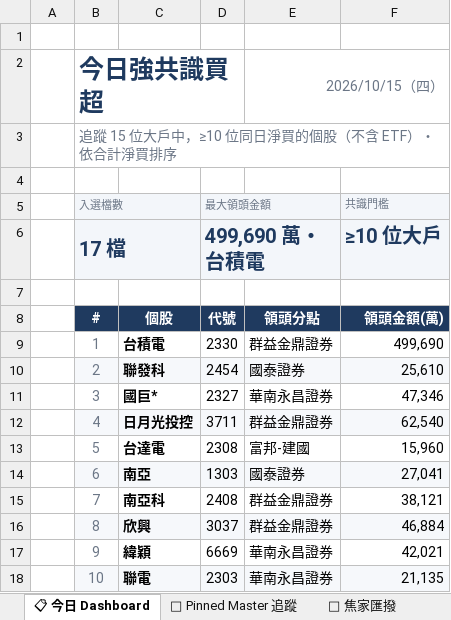
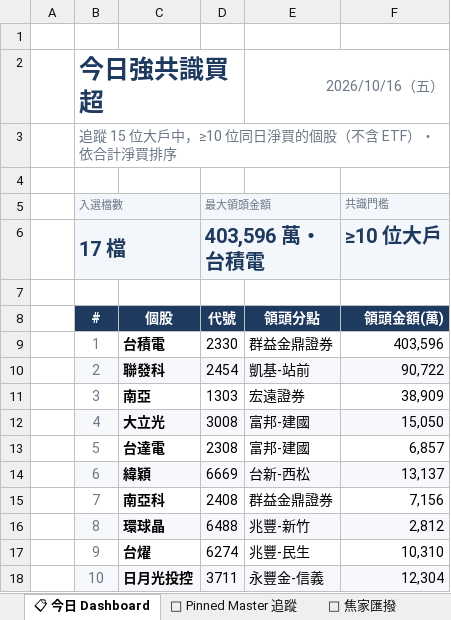
Before and after one commit to DRwillychiu/CHIP_RADAR_TW, an Excel workbook: data/reports/chip_radar_2026-10.xlsx, sheet 📋 今日 Dashboard, drawn as a sheet; only a part is shown; values as stored, in another font and other column widths than the file's, no borders; the diff covers the shown part only; the diff names each change by its address in the sheet, - before the commit and + after, or states it on an @@ line.

```diff
--- a/data/reports/chip_radar_2026-10.xlsx (sheet 📋 今日 Dashboard)
+++ b/data/reports/chip_radar_2026-10.xlsx (sheet 📋 今日 Dashboard)
-E2: 2026/10/15（四）
+E2: 2026/10/16（五）
-D6 (最大領頭金額): 499,690 萬・台積電
+D6 (最大領頭金額): 403,596 萬・台積電
-F9 (共識門檻): 499,690
+F9 (共識門檻): 403,596
-E10: 國泰證券
+E10: 凱基-站前
-F10 (共識門檻): 25,610
+F10 (共識門檻): 90,722
-C11: 國巨*
+C11: 南亞
-D11 (最大領頭金額): 2327
+D11 (最大領頭金額): 1303
-E11: 華南永昌證券
+E11: 宏遠證券
-F11 (共識門檻): 47,346
+F11 (共識門檻): 38,909
-C12: 日月光投控
+C12: 大立光
-D12 (最大領頭金額): 3711
+D12 (最大領頭金額): 3008
-E12: 群益金鼎證券
+E12: 富邦-建國
-F12 (共識門檻): 62,540
+F12 (共識門檻): 15,050
-F13 (共識門檻): 15,960
+F13 (共識門檻): 6,857
-C14: 南亞
+C14: 緯穎
-D14 (最大領頭金額): 1303
+D14 (最大領頭金額): 6669
-E14: 國泰證券
+E14: 台新-西松
-F14 (共識門檻): 27,041
+F14 (共識門檻): 13,137
-F15 (共識門檻): 38,121
+F15 (共識門檻): 7,156
-C16: 欣興
+C16: 環球晶
-D16 (最大領頭金額): 3037
+D16 (最大領頭金額): 6488
-E16: 群益金鼎證券
+E16: 兆豐-新竹
-F16 (共識門檻): 46,884
+F16 (共識門檻): 2,812
-C17: 緯穎
+C17: 台燿
-D17 (最大領頭金額): 6669
+D17 (最大領頭金額): 6274
-E17: 華南永昌證券
+E17: 兆豐-民生
-F17 (共識門檻): 42,021
+F17 (共識門檻): 10,310
-C18: 聯電
+C18: 日月光投控
-D18 (最大領頭金額): 2303
+D18 (最大領頭金額): 3711
-E18: 華南永昌證券
+E18: 永豐金-信義
-F18 (共識門檻): 21,135
+F18 (共識門檻): 12,304
```
Also changed, not shown: 28 edited cells elsewhere in this sheet, sheet 20261015, sheet 🔁 焦家匯撥, sheet 📌 Pinned Master 追蹤, other sheet tabs, data/reports/latest.xlsx, 33 other files.
